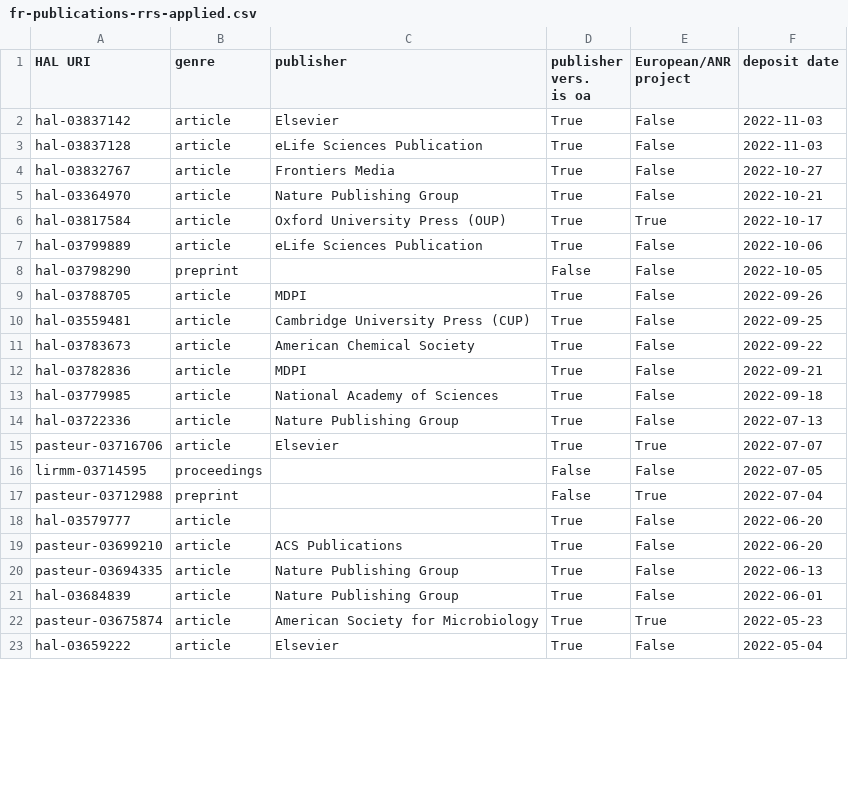
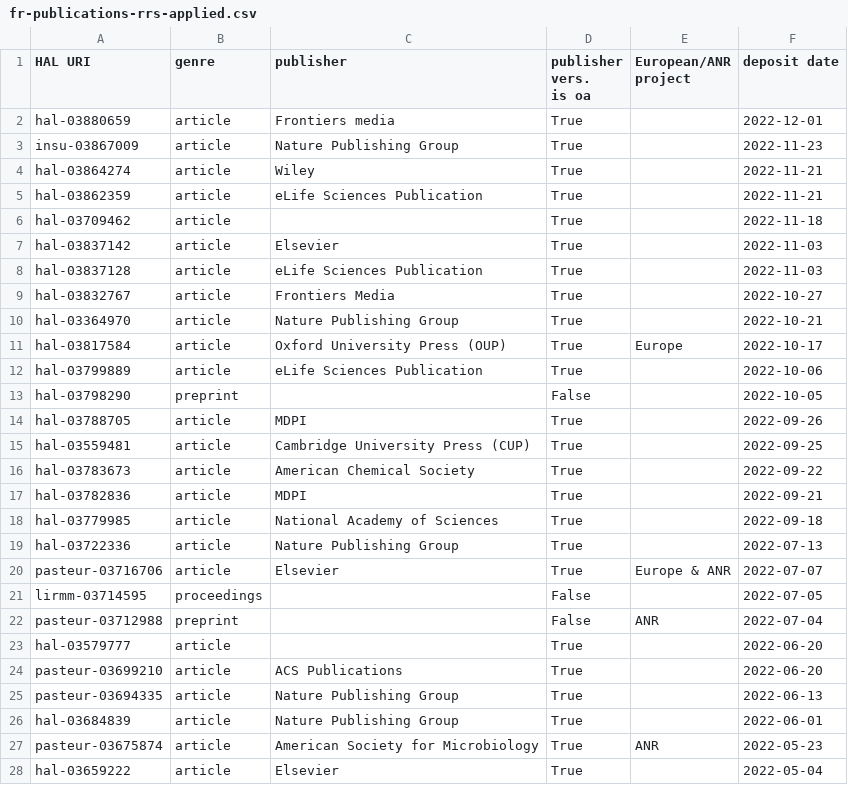
Before and after one commit to ml4rrieu/rrs, a CSV file: fr-publications-rrs-applied.csv, drawn as a sheet; only a part is shown; the diff covers the shown part only.

Commit message:
update funder column
the funder (ANR and/or Europe) is displayed

```diff
--- a/fr-publications-rrs-applied.csv
+++ b/fr-publications-rrs-applied.csv
@@ -2,23 +2,28 @@ HAL URI,genre,publisher,"publisher vers.
 is oa",European/ANR project,deposit date
-hal-03837142,article,Elsevier,True,False,2022-11-03
-hal-03837128,article,eLife Sciences Publication,True,False,2022-11-03
-hal-03832767,article,Frontiers Media,True,False,2022-10-27
-hal-03364970,article,Nature Publishing Group,True,False,2022-10-21
-hal-03817584,article,Oxford University Press (OUP),True,True,2022-10-17
-hal-03799889,article,eLife Sciences Publication,True,False,2022-10-06
-hal-03798290,preprint,,False,False,2022-10-05
-hal-03788705,article,MDPI,True,False,2022-09-26
-hal-03559481,article,Cambridge University Press (CUP),True,False,2022-09-25
-hal-03783673,article,American Chemical Society,True,False,2022-09-22
-hal-03782836,article,MDPI,True,False,2022-09-21
-hal-03779985,article,National Academy of Sciences,True,False,2022-09-18
-hal-03722336,article,Nature Publishing Group,True,False,2022-07-13
-pasteur-03716706,article,Elsevier,True,True,2022-07-07
-lirmm-03714595,proceedings,,False,False,2022-07-05
-pasteur-03712988,preprint,,False,True,2022-07-04
-hal-03579777,article,,True,False,2022-06-20
-pasteur-03699210,article,ACS Publications,True,False,2022-06-20
-pasteur-03694335,article,Nature Publishing Group,True,False,2022-06-13
-hal-03684839,article,Nature Publishing Group,True,False,2022-06-01
-pasteur-03675874,article,American Society for Microbiology,True,True,2022-05-23
-hal-03659222,article,Elsevier,True,False,2022-05-04
+hal-03880659,article,Frontiers media,True,,2022-12-01
+insu-03867009,article,Nature Publishing Group,True,,2022-11-23
+hal-03864274,article,Wiley,True,,2022-11-21
+hal-03862359,article,eLife Sciences Publication,True,,2022-11-21
+hal-03709462,article,,True,,2022-11-18
+hal-03837142,article,Elsevier,True,,2022-11-03
+hal-03837128,article,eLife Sciences Publication,True,,2022-11-03
+hal-03832767,article,Frontiers Media,True,,2022-10-27
+hal-03364970,article,Nature Publishing Group,True,,2022-10-21
+hal-03817584,article,Oxford University Press (OUP),True,Europe,2022-10-17
+hal-03799889,article,eLife Sciences Publication,True,,2022-10-06
+hal-03798290,preprint,,False,,2022-10-05
+hal-03788705,article,MDPI,True,,2022-09-26
+hal-03559481,article,Cambridge University Press (CUP),True,,2022-09-25
+hal-03783673,article,American Chemical Society,True,,2022-09-22
+hal-03782836,article,MDPI,True,,2022-09-21
+hal-03779985,article,National Academy of Sciences,True,,2022-09-18
+hal-03722336,article,Nature Publishing Group,True,,2022-07-13
+pasteur-03716706,article,Elsevier,True,Europe & ANR,2022-07-07
+lirmm-03714595,proceedings,,False,,2022-07-05
+pasteur-03712988,preprint,,False,ANR,2022-07-04
+hal-03579777,article,,True,,2022-06-20
+pasteur-03699210,article,ACS Publications,True,,2022-06-20
+pasteur-03694335,article,Nature Publishing Group,True,,2022-06-13
+hal-03684839,article,Nature Publishing Group,True,,2022-06-01
+pasteur-03675874,article,American Society for Microbiology,True,ANR,2022-05-23
+hal-03659222,article,Elsevier,True,,2022-05-04
```
Also changed, not shown: 37 edited cells elsewhere in this file, 8 other files.
